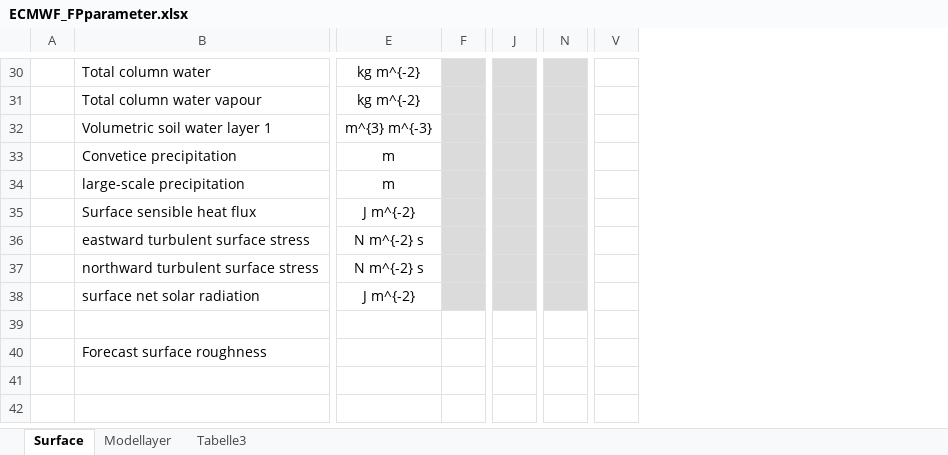
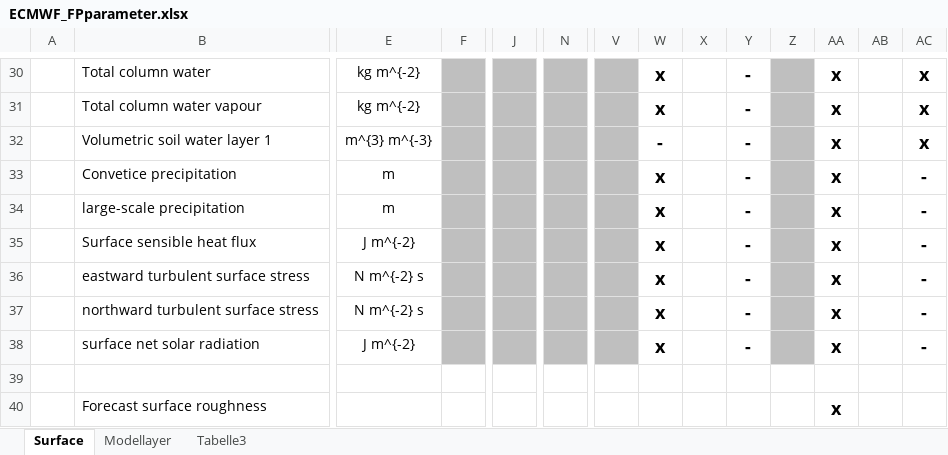
Before and after one commit to 2985578957/flex_extract, an Excel workbook: for_developers/ECMWF_FPparameter.xlsx, sheet Surface, drawn as a sheet; only a part is shown, gaps mark what is left out; values as stored, in another font and other column widths than the file's, no borders; the diff covers the shown part only; the diff names each change by its address in the sheet, - before the commit and + after, or states it on an @@ line.

```diff
--- a/for_developers/ECMWF_FPparameter.xlsx (sheet Surface)
+++ b/for_developers/ECMWF_FPparameter.xlsx (sheet Surface)
+column W, rows 30-38: x | x | - | x | x | x | x | x | x
+column X, empty
+column Y, rows 30-38: all -
+column Z, empty
+column AA, rows 30-40: x | x | x | x | x | x | x | x | x |  | x
+column AB, empty
+column AC, rows 30-38: x | x | x | - | - | - | - | - | -
-F30:F38 fill: #DBDBDB
+F30:F38 fill: #BFBFBF
-J30:J38 fill: #DBDBDB
+J30:J38 fill: #BFBFBF
-N30:N38 fill: #DBDBDB
+N30:N38 fill: #BFBFBF
-V30:V38 fill: none
+V30:V38 fill: #BFBFBF
```
Also changed, not shown: 5 edited cells and cell formats elsewhere in this sheet, sheet Modellayer.
